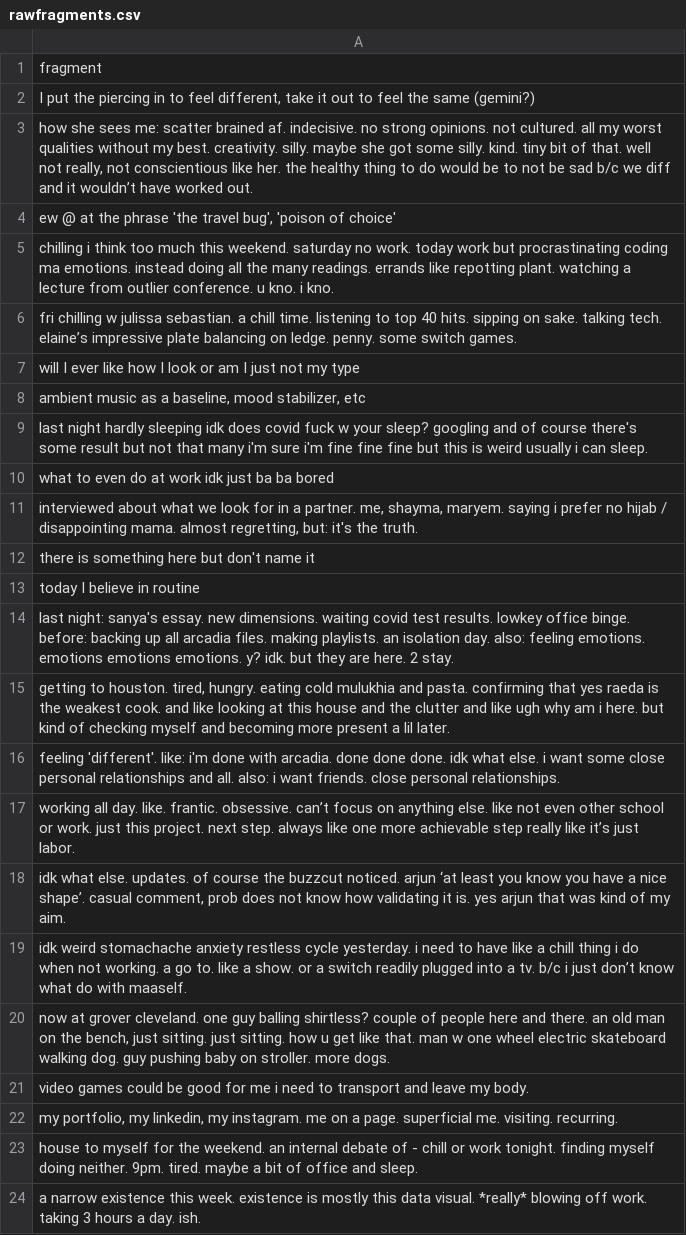
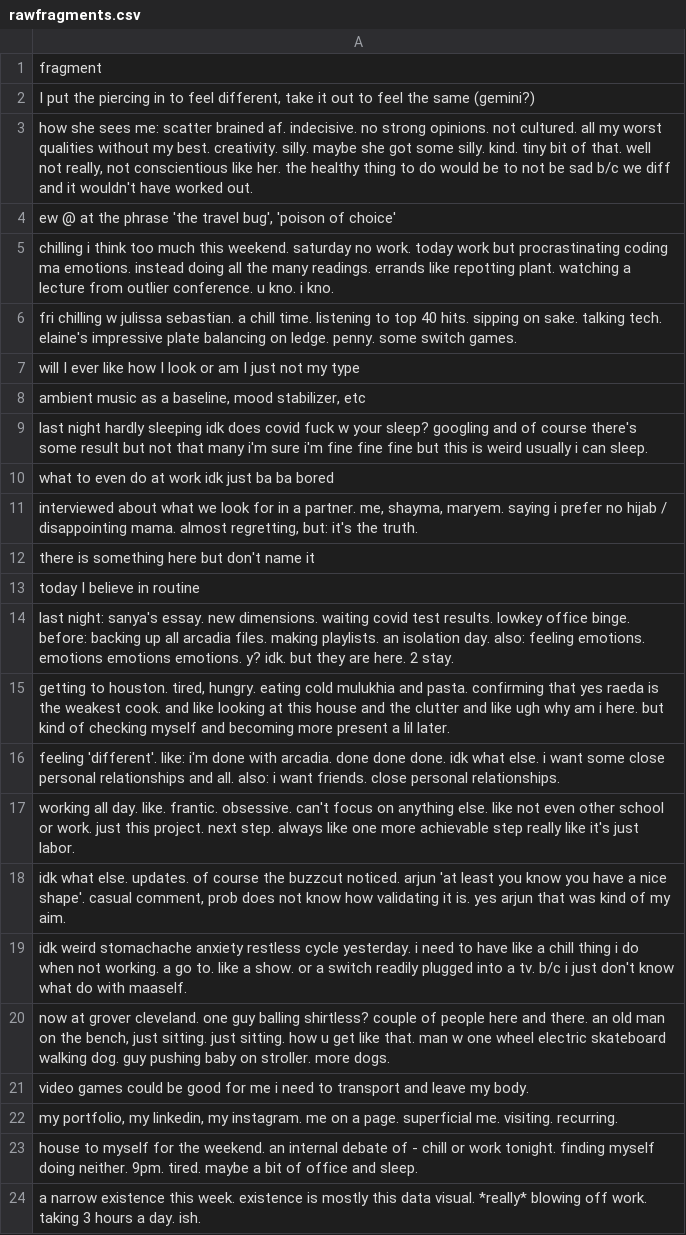
Before and after one commit to omar-nema/parsons-coding-self, a CSV file: final/pages/journal-abstraction/rawfragments.csv, drawn as a sheet; only a part is shown; the diff names each change by its address in the sheet, - before the commit and + after, or states it on an @@ line.

```diff
--- a/final/pages/journal-abstraction/rawfragments.csv
+++ b/final/pages/journal-abstraction/rawfragments.csv
-A3: …and it wouldn’t have worked…
+A3: …and it wouldn't have worked…
-A6: …talking tech. elaine’s impressive plate…
+A6: …talking tech. elaine's impressive plate…
-A17: …frantic. obsessive. can’t focus on anything else. like not even other school or work. just this project. next step. always like one more achievable step really like it’s just labor.
+A17: …frantic. obsessive. can't focus on anything else. like not even other school or work. just this project. next step. always like one more achievable step really like it's just labor.
-A18: …noticed. arjun ‘at least you know you have a nice shape’. casual comment,…
+A18: …noticed. arjun 'at least you know you have a nice shape'. casual comment,…
-A19: …i just don’t know what…
+A19: …i just don't know what…
```
Also changed, not shown: 1 other file.
